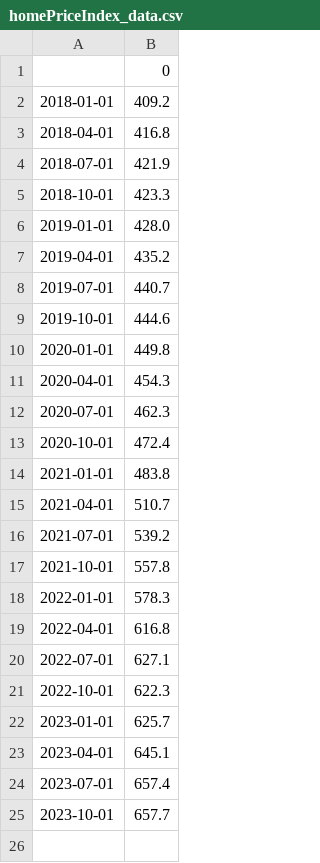
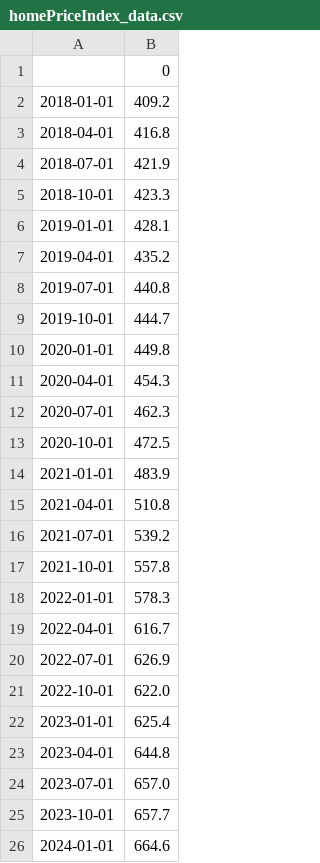
Before and after one commit to aapcssasha/Driver, a CSV file: data/homePriceIndex_data.csv, drawn as a sheet.

```diff
--- a/data/homePriceIndex_data.csv
+++ b/data/homePriceIndex_data.csv
@@ -5,6 +5,6 @@
 2018-10-01,423.3
-2019-01-01,428.0
+2019-01-01,428.1
 2019-04-01,435.2
-2019-07-01,440.7
-2019-10-01,444.6
+2019-07-01,440.8
+2019-10-01,444.7
 2020-01-01,449.8
@@ -12,5 +12,5 @@
 2020-07-01,462.3
-2020-10-01,472.4
-2021-01-01,483.8
-2021-04-01,510.7
+2020-10-01,472.5
+2021-01-01,483.9
+2021-04-01,510.8
 2021-07-01,539.2
@@ -18,8 +18,9 @@
 2022-01-01,578.3
-2022-04-01,616.8
-2022-07-01,627.1
-2022-10-01,622.3
-2023-01-01,625.7
-2023-04-01,645.1
-2023-07-01,657.4
+2022-04-01,616.7
+2022-07-01,626.9
+2022-10-01,622.0
+2023-01-01,625.4
+2023-04-01,644.8
+2023-07-01,657.0
 2023-10-01,657.7
+2024-01-01,664.6
```
Also changed, not shown: data/vix_data.csv, 4 other files.
